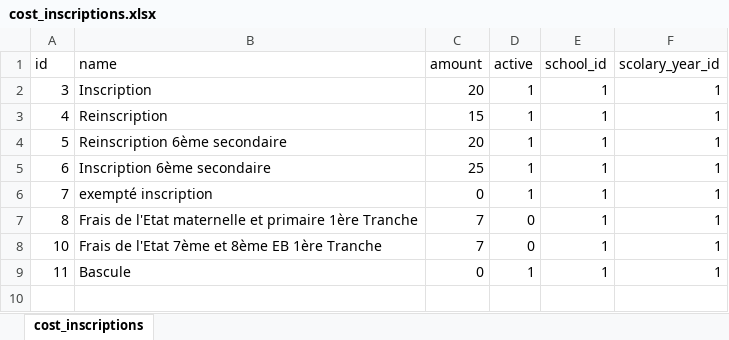
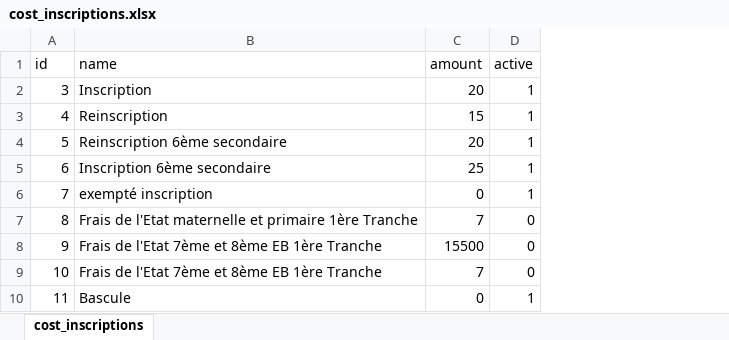
Before and after one commit to mkbcentral/school-app, an Excel workbook: storage/data/cost_inscriptions.xlsx, sheet cost_inscriptions, drawn as a sheet; values as stored, in another font and other column widths than the file's, no borders; removed rows and columns are numbered as before the commit, all else as after; the diff names each change by its address in the sheet, - before the commit and + after, or states it on an @@ line.

```diff
--- a/storage/data/cost_inscriptions.xlsx (sheet cost_inscriptions)
+++ b/storage/data/cost_inscriptions.xlsx (sheet cost_inscriptions)
-column E (school_id), rows 2-9: all 1
-column F (scolary_year_id), rows 2-9: all 1
+row 8: 9 | Frais de l'Etat 7ème et 8ème EB 1ère Tranche | 15500 | 0
```
Also changed, not shown: storage/data/cost_generals.xlsx, storage/data/inscriptions.xlsx, 52 other files.
